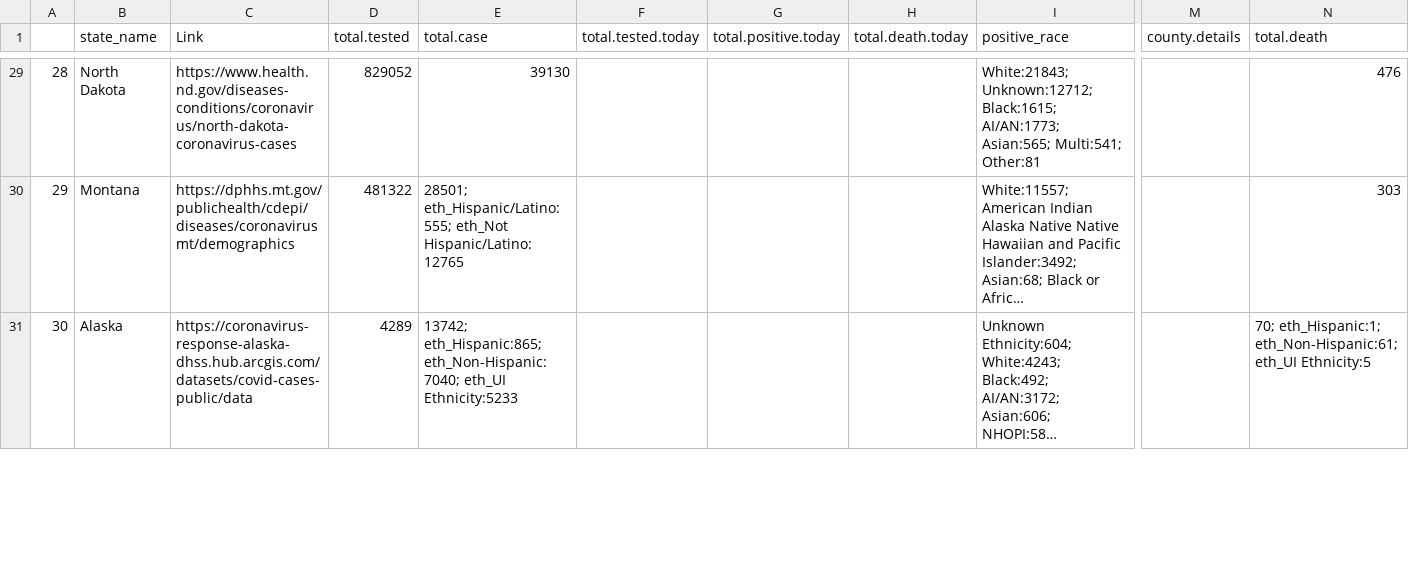
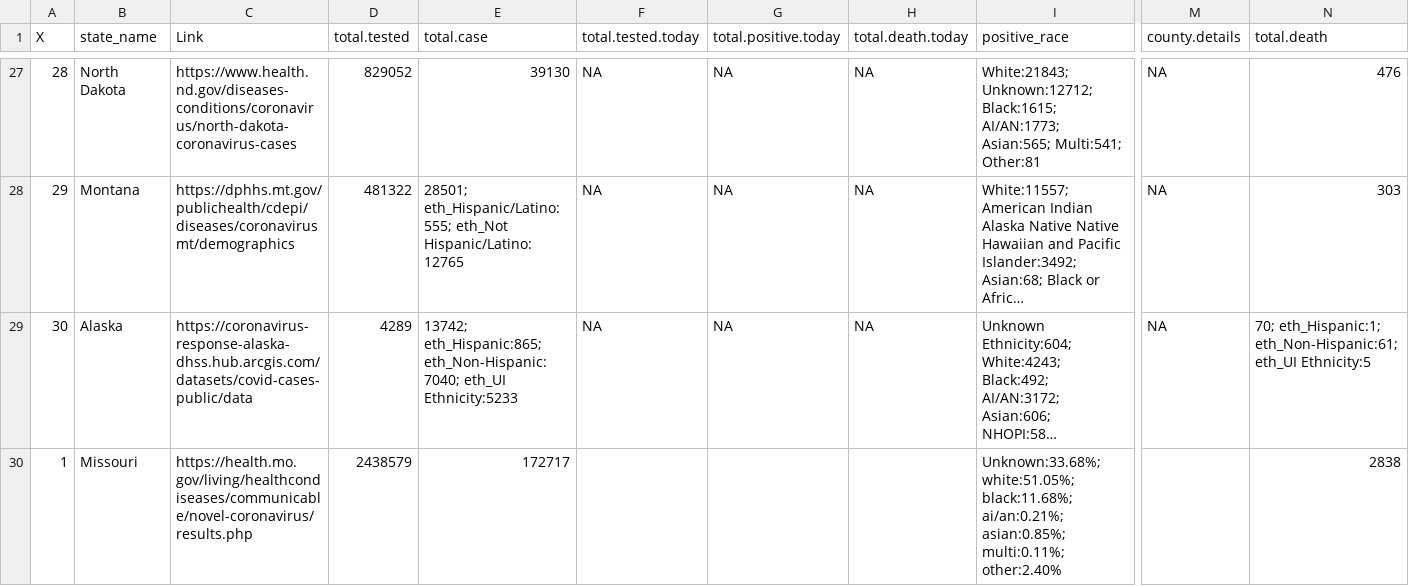
Before and after one commit to therandomwa/covid_us_states_tracking, a CSV file: Data/raw_states/meta_2020-10-27_aw.csv, drawn as a sheet; only a part is shown, gaps mark what is left out; long unchanged cells end in …; addresses are those after the commit; rows hold the shown columns only; the diff covers the shown part only; the diff names each change by its address in the sheet, - before the commit and + after, or states it on an @@ line.

```diff
--- a/Data/raw_states/meta_2020-10-27_aw.csv
+++ b/Data/raw_states/meta_2020-10-27_aw.csv
-A1: (empty)
+A1: X
-F27:F29 (total.tested.today): (empty)
+F27:F29 (total.tested.today): NA
-G27:G29 (total.positive.today): (empty)
+G27:G29 (total.positive.today): NA
-H27:H29 (total.death.today): (empty)
+H27:H29 (total.death.today): NA
-M27:M29 (county.details): (empty)
+M27:M29 (county.details): NA
+row 30: 1 | Missouri | https://health.mo.gov/living/healthcondiseases/communicable/novel-coronavirus/results.php | 2438579 | 172717 |  |  |  | Unknown:33.68%; white:51.05%; black:11.68%; ai/an:0.21%; asian:0.85%; multi:0.11%; other:2.40% |  | 2838
```
Also changed, not shown: 2 added rows, 2 removed rows and 89 edited cells elsewhere in this file, Data/processed_states/processed_state_data_20201027.csv, Data/raw_states/meta_final_20201027.csv, 1 other file.
